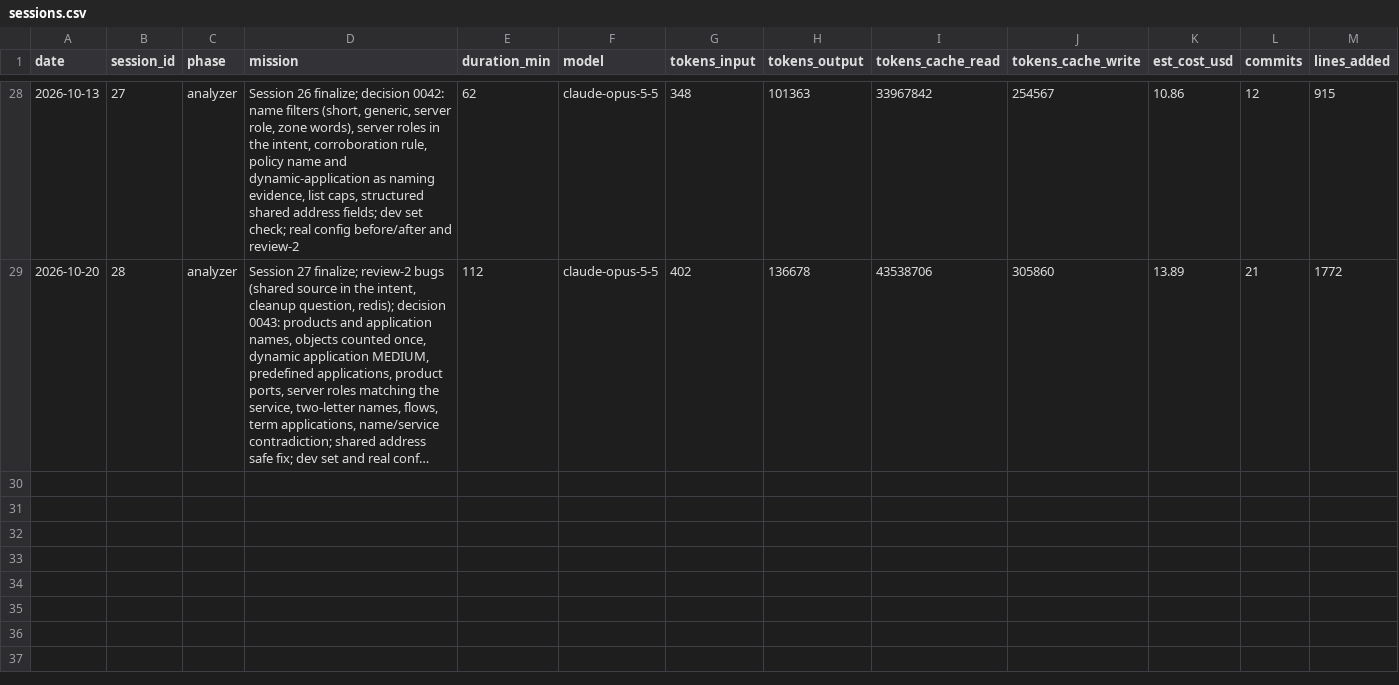
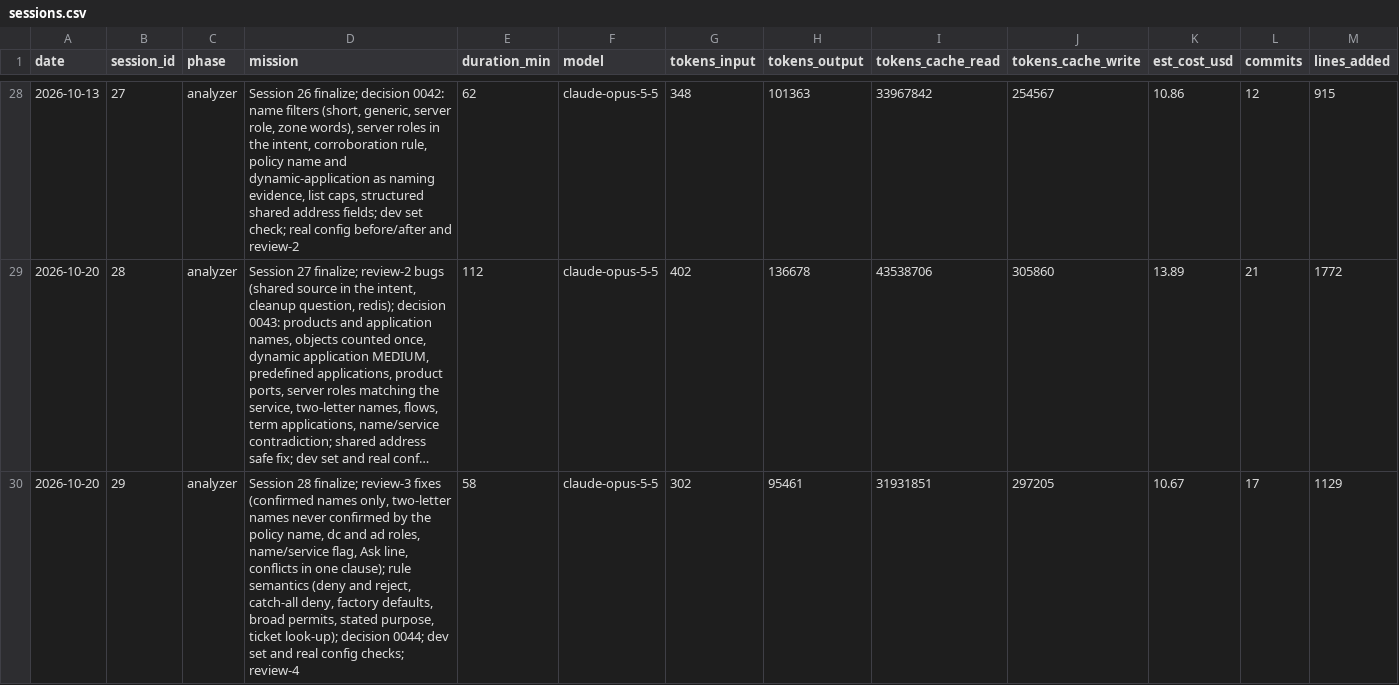
Before and after one commit to n-le-bourdiec/palimp, a CSV file: metrics/sessions.csv, drawn as a sheet; only a part is shown, gaps mark what is left out; long unchanged cells end in …; rows hold the shown columns only; the diff names each change by its address in the sheet, - before the commit and + after, or states it on an @@ line.

```diff
--- a/metrics/sessions.csv
+++ b/metrics/sessions.csv
+row 30: 2026-10-20 | 29 | analyzer | Session 28 finalize; review-3 fixes (confirmed names only, two-letter names never confirmed by the policy name, dc and ad roles, name/service flag, Ask line, conflicts in one clause); rule semantics (deny and reject, catch-all deny, factory defaults, broad permits, stated purpose, ticket look-up); decision 0044; dev set and real config checks; review-4 | 58 | claude-opus-5-5 | 302 | 95461 | 31931851 | 297205 | 10.67 | 17 | 1129
```
